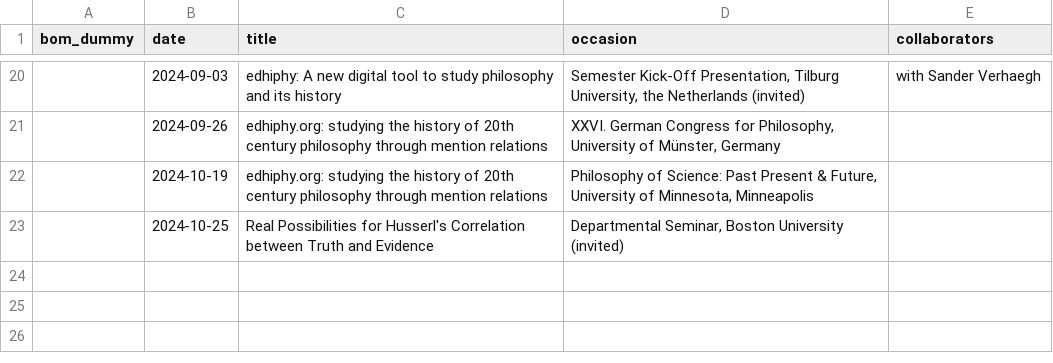
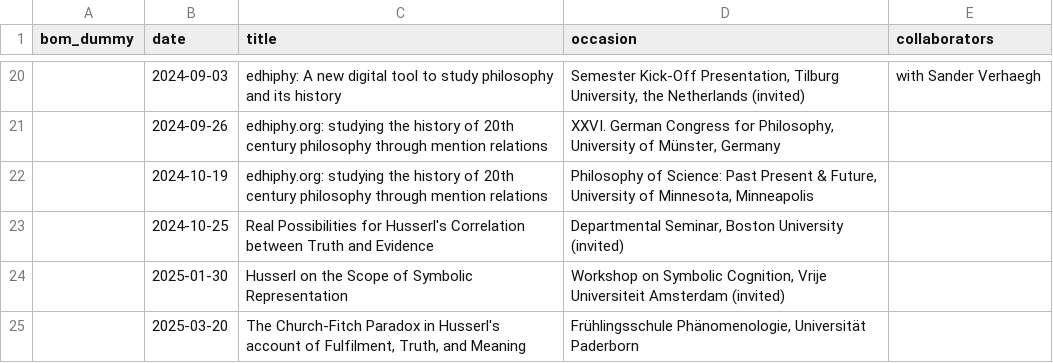
Before and after one commit to gboes/gboes.github.io, a CSV file: _data/presentations.csv, drawn as a sheet; only a part is shown, gaps mark what is left out.

Commit message:
update presentations

```diff
--- a/_data/presentations.csv
+++ b/_data/presentations.csv
@@ -23 +23,3 @@
 ,2024-10-25,Real Possibilities for Husserl's Correlation between Truth and Evidence ,"Departmental Seminar, Boston University (invited)",
+,2025-01-30,"Husserl on the Scope of Symbolic Representation","Workshop on Symbolic Cognition, Vrije Universiteit Amsterdam (invited)",
+,2025-03-20,"The Church-Fitch Paradox in Husserl's account of Fulfilment, Truth, and Meaning","Frühlingsschule Phänomenologie, Universität Paderborn",
```
